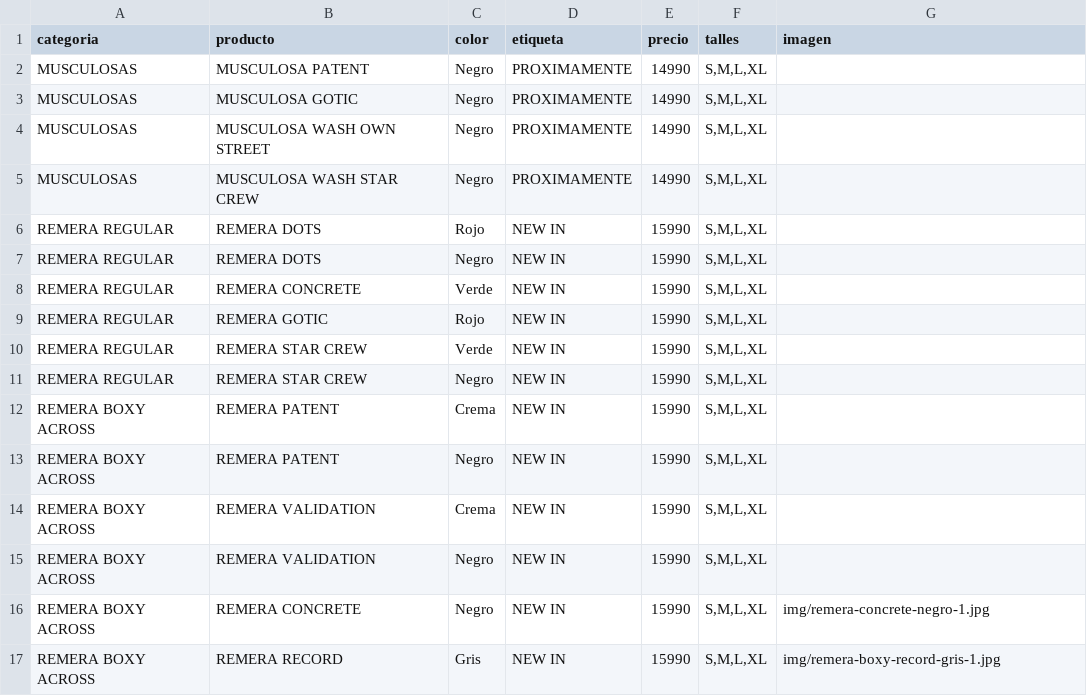
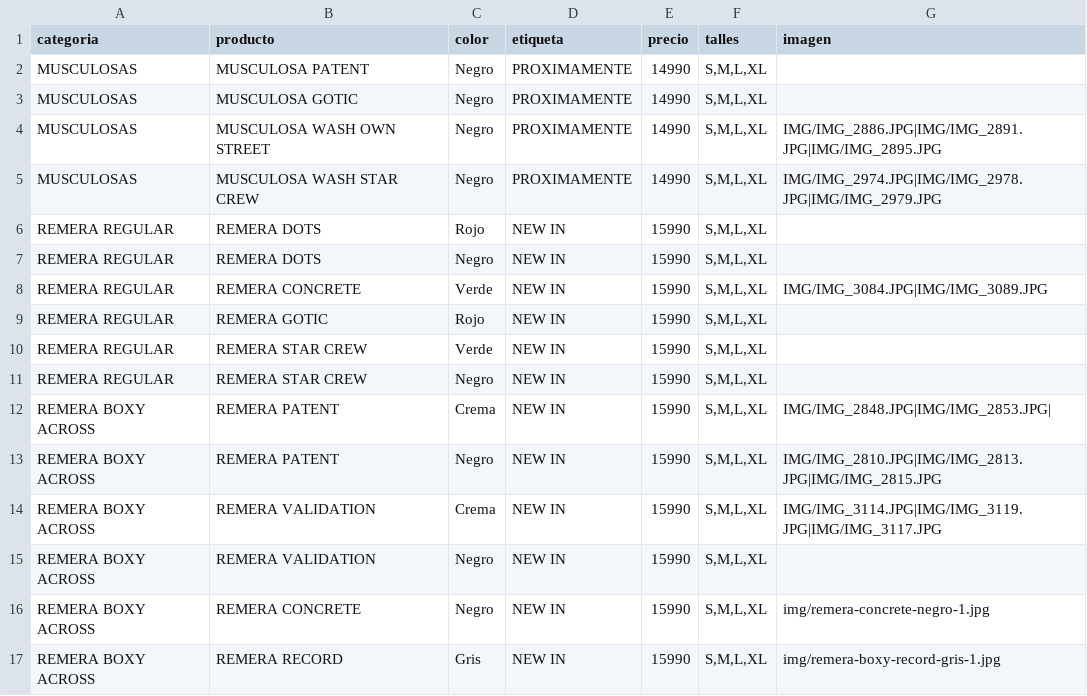
Before and after one commit to catalogobambaclub/Catalogo-Bamba-Club, a CSV file: productos.csv, drawn as a sheet; only a part is shown.

Commit message:
Update productos.csv

```diff
--- a/productos.csv
+++ b/productos.csv
@@ -3,7 +3,7 @@ MUSCULOSAS,MUSCULOSA PATENT,Negro,PROXIMAMENTE,14990,"S,M,L,XL",
 MUSCULOSAS,MUSCULOSA GOTIC,Negro,PROXIMAMENTE,14990,"S,M,L,XL",
-MUSCULOSAS,MUSCULOSA WASH OWN STREET,Negro,PROXIMAMENTE,14990,"S,M,L,XL",
-MUSCULOSAS,MUSCULOSA WASH STAR CREW,Negro,PROXIMAMENTE,14990,"S,M,L,XL",
+MUSCULOSAS,MUSCULOSA WASH OWN STREET,Negro,PROXIMAMENTE,14990,"S,M,L,XL",IMG/IMG_2886.JPG|IMG/IMG_2891.JPG|IMG/IMG_2895.JPG
+MUSCULOSAS,MUSCULOSA WASH STAR CREW,Negro,PROXIMAMENTE,14990,"S,M,L,XL",IMG/IMG_2974.JPG|IMG/IMG_2978.JPG|IMG/IMG_2979.JPG
 REMERA REGULAR,REMERA DOTS,Rojo,NEW IN,15990,"S,M,L,XL",
 REMERA REGULAR,REMERA DOTS,Negro,NEW IN,15990,"S,M,L,XL",
-REMERA REGULAR,REMERA CONCRETE,Verde,NEW IN,15990,"S,M,L,XL",
+REMERA REGULAR,REMERA CONCRETE,Verde,NEW IN,15990,"S,M,L,XL",IMG/IMG_3084.JPG|IMG/IMG_3089.JPG
 REMERA REGULAR,REMERA GOTIC,Rojo,NEW IN,15990,"S,M,L,XL",
@@ -11,5 +11,5 @@ REMERA REGULAR,REMERA STAR CREW,Verde,NEW IN,15990,"S,M,L,XL",
 REMERA REGULAR,REMERA STAR CREW,Negro,NEW IN,15990,"S,M,L,XL",
-REMERA BOXY ACROSS,REMERA PATENT,Crema,NEW IN,15990,"S,M,L,XL",
-REMERA BOXY ACROSS,REMERA PATENT,Negro,NEW IN,15990,"S,M,L,XL",
-REMERA BOXY ACROSS,REMERA VALIDATION,Crema,NEW IN,15990,"S,M,L,XL",
+REMERA BOXY ACROSS,REMERA PATENT,Crema,NEW IN,15990,"S,M,L,XL",IMG/IMG_2848.JPG|IMG/IMG_2853.JPG|
+REMERA BOXY ACROSS,REMERA PATENT,Negro,NEW IN,15990,"S,M,L,XL",IMG/IMG_2810.JPG|IMG/IMG_2813.JPG|IMG/IMG_2815.JPG
+REMERA BOXY ACROSS,REMERA VALIDATION,Crema,NEW IN,15990,"S,M,L,XL",IMG/IMG_3114.JPG|IMG/IMG_3119.JPG|IMG/IMG_3117.JPG
 REMERA BOXY ACROSS,REMERA VALIDATION,Negro,NEW IN,15990,"S,M,L,XL",
```
